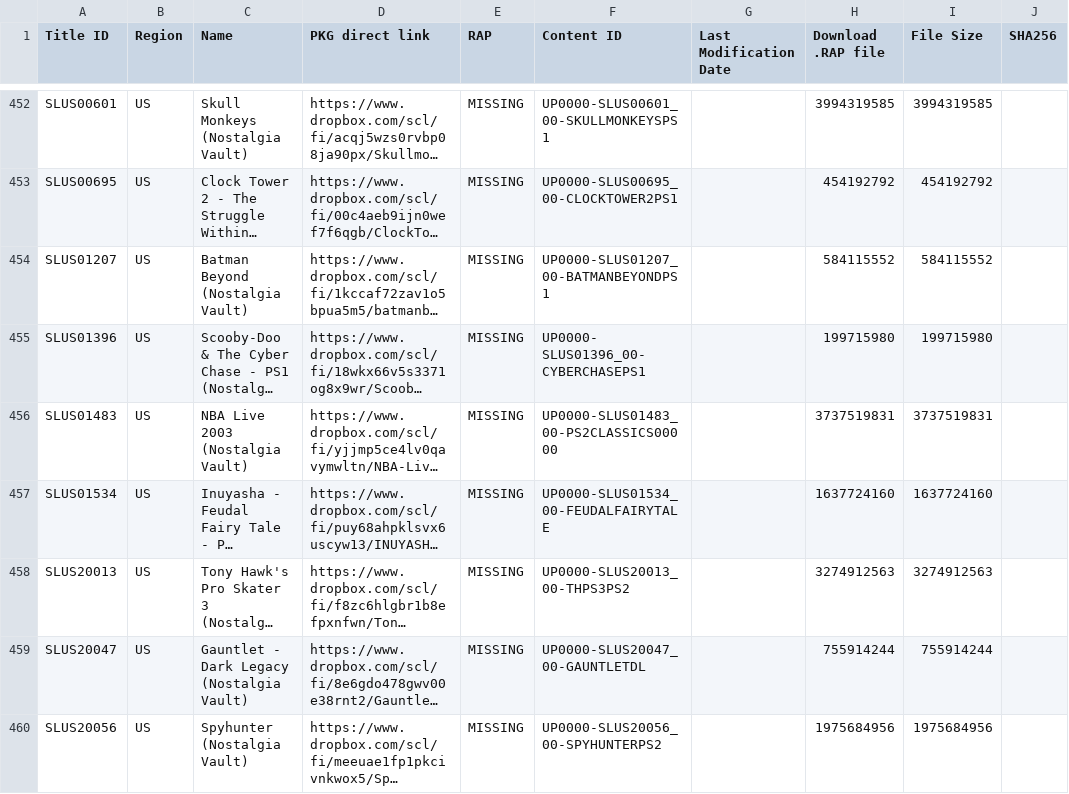
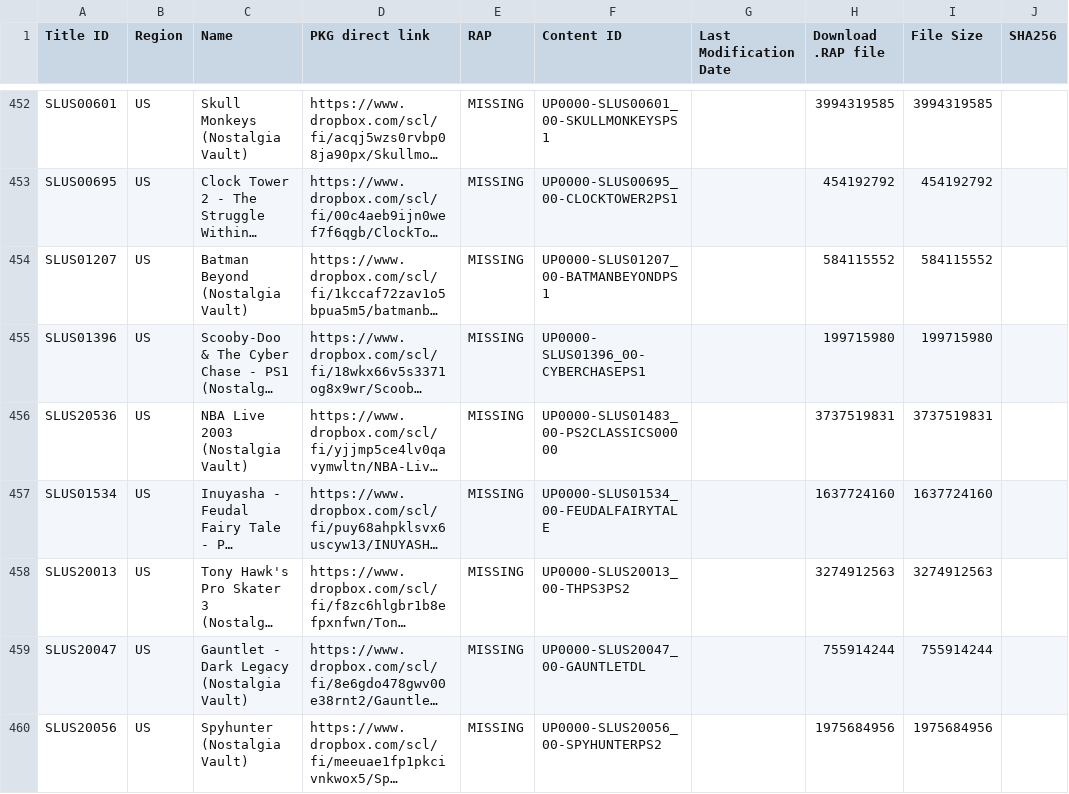
Before and after one commit to PS3-Pro/PSN-Content, a TSV file: resources/database/content/external/nostalgia_vault.tsv, drawn as a sheet; only a part is shown, gaps mark what is left out; long unchanged cells end in …; the diff covers the shown part only; the diff names each change by its address in the sheet, - before the commit and + after, or states it on an @@ line.

```diff
--- a/resources/database/content/external/nostalgia_vault.tsv
+++ b/resources/database/content/external/nostalgia_vault.tsv
-A456 (Title ID): SLUS01483
+A456 (Title ID): SLUS20536
```
Also changed, not shown: 46 edited cells elsewhere in this file.
